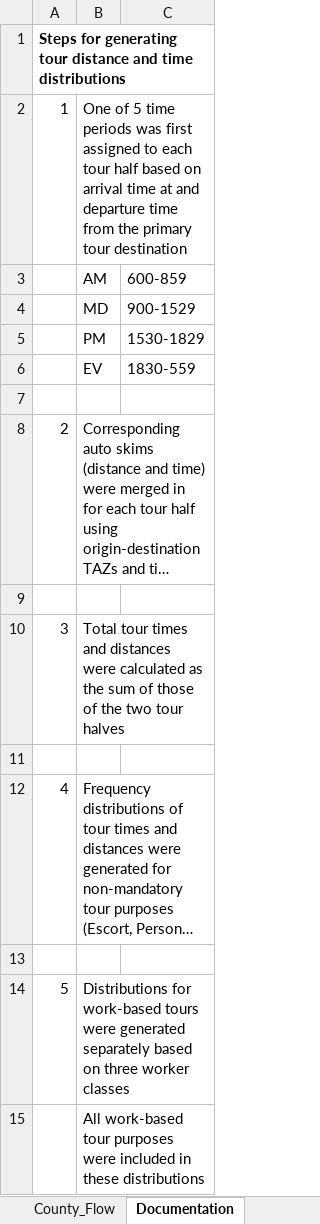
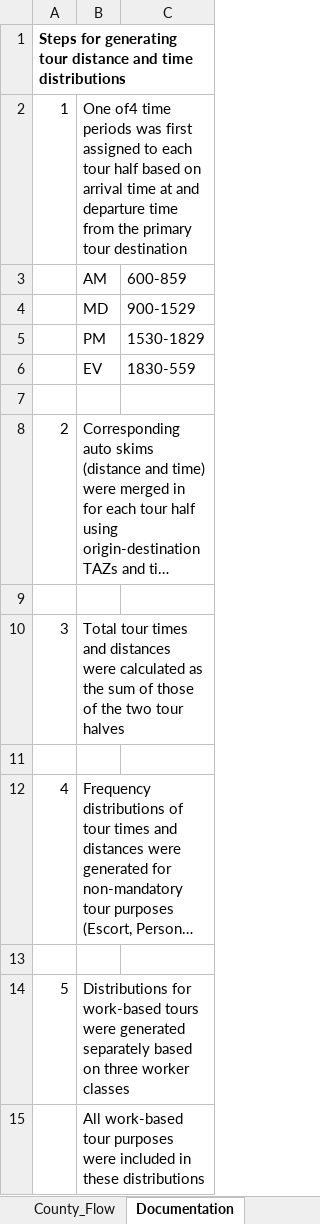
Before and after one commit to bellevuewa/BKRCast, an Excel workbook: daysim_summaries/output/TourDestination_Meal.xlsm, sheet Documentation, drawn as a sheet; long unchanged cells end in …; values as stored, in another font and other column widths than the file's, no borders; the diff names each change by its address in the sheet, - before the commit and + after, or states it on an @@ line.

```diff
--- a/daysim_summaries/output/TourDestination_Meal.xlsm (sheet Documentation)
+++ b/daysim_summaries/output/TourDestination_Meal.xlsm (sheet Documentation)
-B2: One of 5 time periods…
+B2: One of4 time periods…
```
Also changed, not shown: sheet County_Flow, sheet TDFD, sheet TLFD, sheet Calibration, charts or pictures, daysim_summaries/output/TourDestination_Shop.xlsm, daysim_summaries/output/TourDestination_WrkBased.xlsm, 31 other files.
